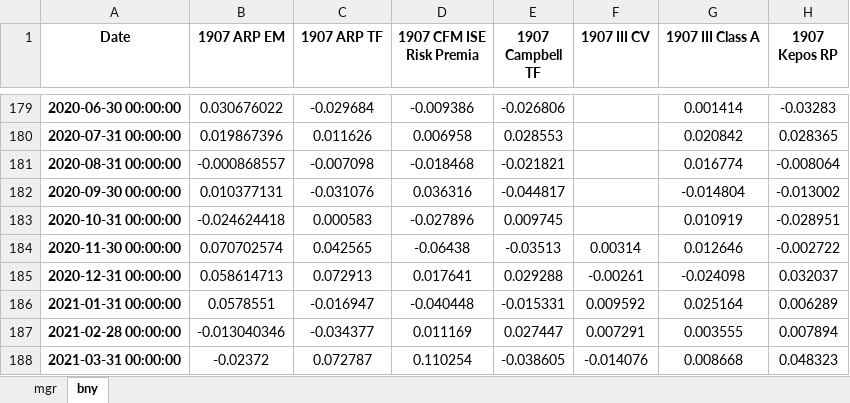
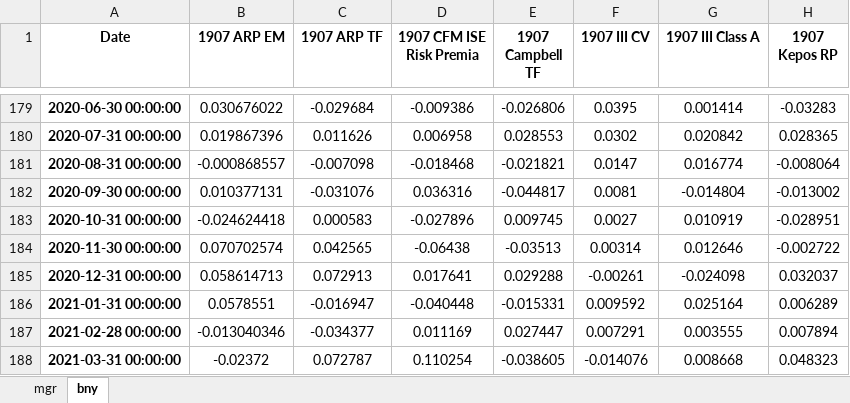
Before and after one commit to pforjoeUPS/RMP, an Excel workbook: EquityHedging/data/liq_alts/mgr_data_m.xlsx, sheet bny, drawn as a sheet; only a part is shown, gaps mark what is left out; values as stored, in another font and other column widths than the file's, no borders; conditional formats not drawn; the diff covers the shown part only; the diff names each change by its address in the sheet, - before the commit and + after, or states it on an @@ line.

```diff
--- a/EquityHedging/data/liq_alts/mgr_data_m.xlsx (sheet bny)
+++ b/EquityHedging/data/liq_alts/mgr_data_m.xlsx (sheet bny)
-F179 (1907 III CV): (empty)
+F179 (1907 III CV): 0.0395
-F180 (1907 III CV): (empty)
+F180 (1907 III CV): 0.0302
-F181 (1907 III CV): (empty)
+F181 (1907 III CV): 0.0147
-F182 (1907 III CV): (empty)
+F182 (1907 III CV): 0.0081
-F183 (1907 III CV): (empty)
+F183 (1907 III CV): 0.0027
```
Also changed, not shown: 27 edited cells elsewhere in this sheet.
